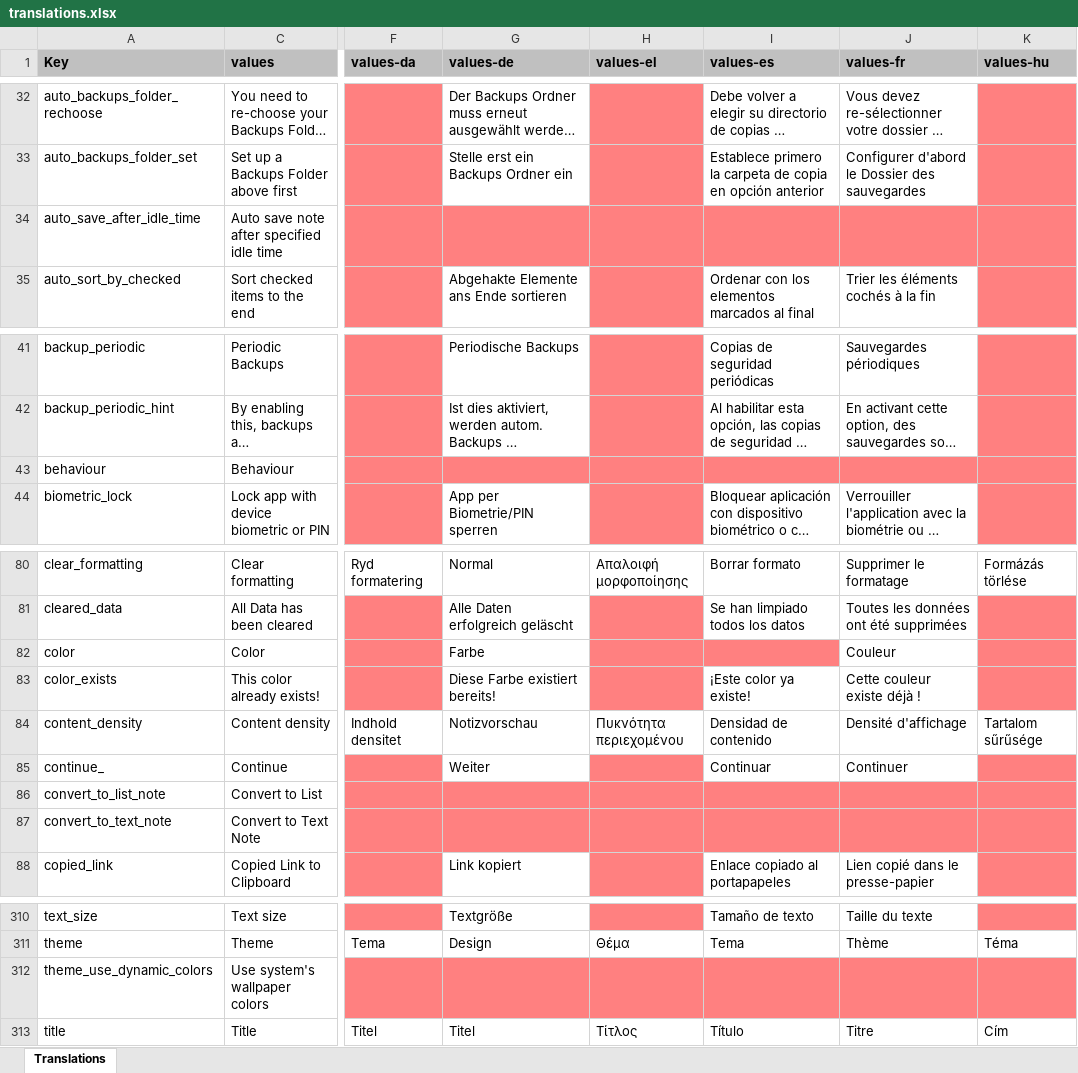
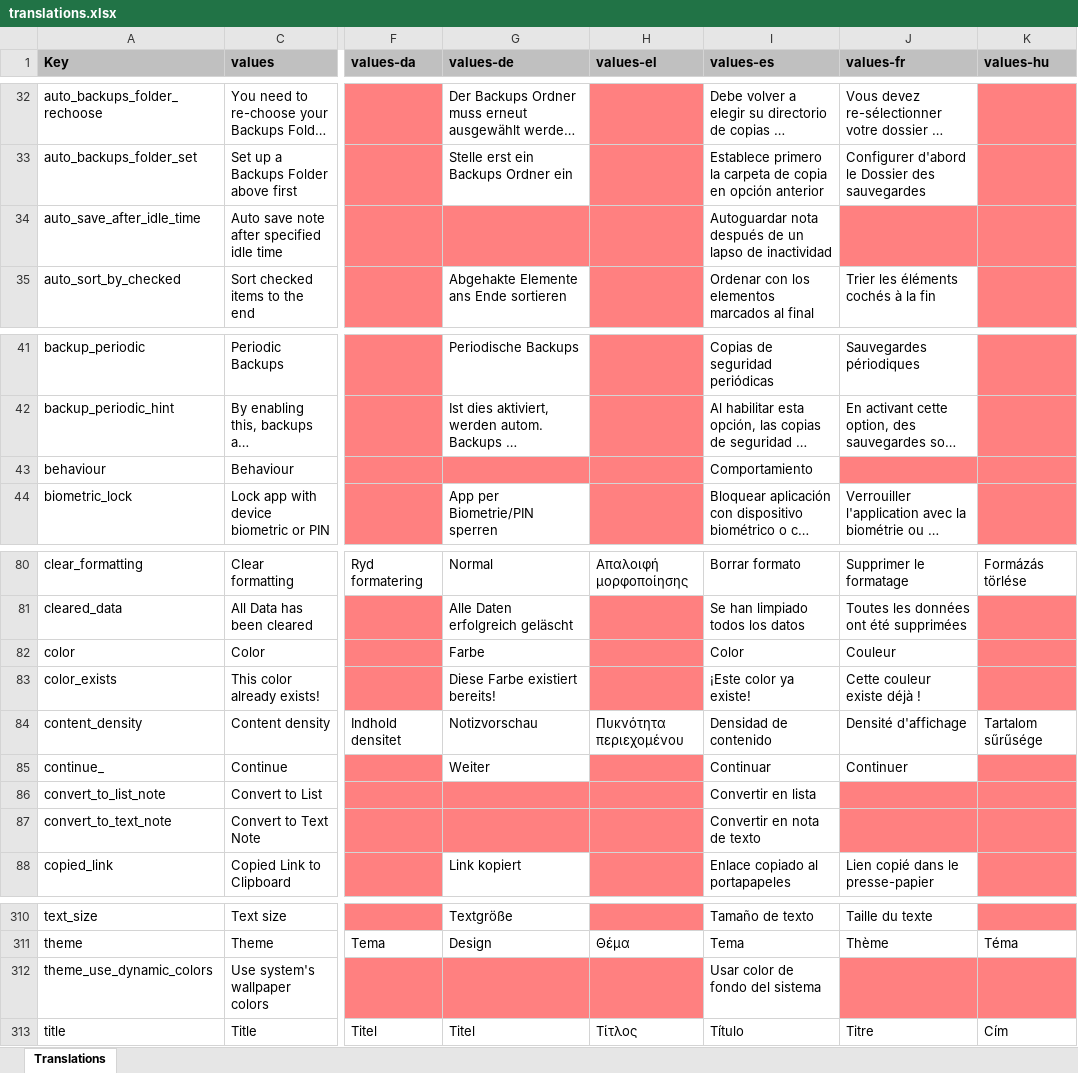
Before and after one commit to PhilKes/NotallyX, an Excel workbook: app/translations.xlsx, sheet Translations, drawn as a sheet; only a part is shown, gaps mark what is left out; long unchanged cells end in …; values as stored, in another font and other column widths than the file's, no borders; charts and pictures not drawn; the diff names each change by its address in the sheet, - before the commit and + after, or states it on an @@ line.

```diff
--- a/app/translations.xlsx (sheet Translations)
+++ b/app/translations.xlsx (sheet Translations)
-I34 (values-es): (empty)
+I34 (values-es): Autoguardar nota después de un lapso de inactividad
-I34 fill: #FF8080
+I34 fill: none
-I43 (values-es): (empty)
+I43 (values-es): Comportamiento
-I43 fill: #FF8080
+I43 fill: none
-I82 (values-es): (empty)
+I82 (values-es): Color
-I82 fill: #FF8080
+I82 fill: none
-I86 (values-es): (empty)
+I86 (values-es): Convertir en lista
-I86:I87 fill: #FF8080
+I86:I87 fill: none
-I87 (values-es): (empty)
+I87 (values-es): Convertir en nota de texto
-I312 (values-es): (empty)
+I312 (values-es): Usar color de fondo del sistema
-I312 fill: #FF8080
+I312 fill: none
```
Also changed, not shown: 1 other file.
